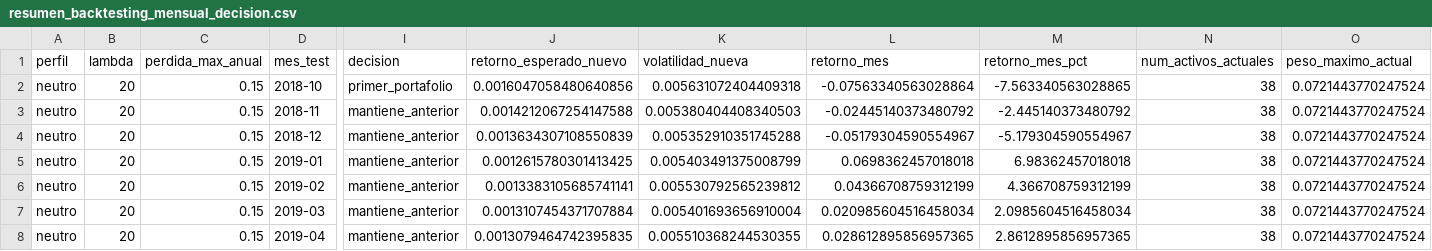
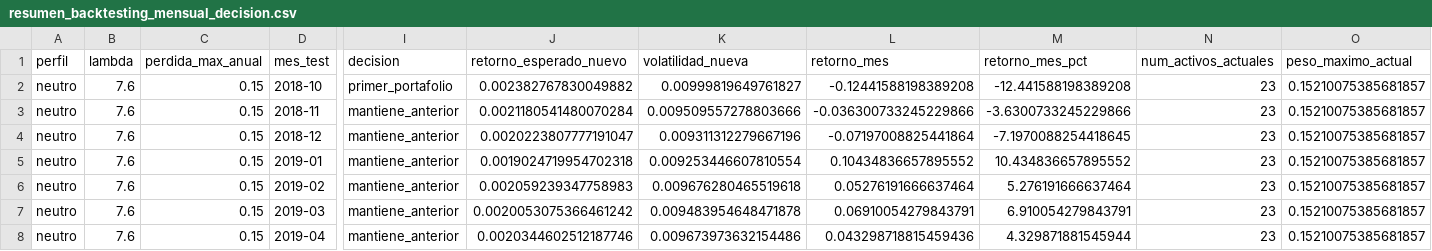
Before and after one commit to Gansopio/Capstone-markowitz-portfolio, a CSV file: resumen_backtesting_mensual_decision.csv, drawn as a sheet; only a part is shown, gaps mark what is left out; the diff covers the shown part only; the diff names each change by its address in the sheet, - before the commit and + after, or states it on an @@ line.

```diff
--- a/resumen_backtesting_mensual_decision.csv
+++ b/resumen_backtesting_mensual_decision.csv
-B2:B8 (lambda): 20
+B2:B8 (lambda): 7.6
-J2 (retorno_esperado_nuevo): 0.0016047058480640856
+J2 (retorno_esperado_nuevo): 0.002382767830049882
-K2 (volatilidad_nueva): 0.005631072404409318
+K2 (volatilidad_nueva): 0.00999819649761827
-L2 (retorno_mes): -0.07563340563028864
+L2 (retorno_mes): -0.12441588198389208
-M2 (retorno_mes_pct): -7.563340563028865
+M2 (retorno_mes_pct): -12.441588198389208
-N2:N8 (num_activos_actuales): 38
+N2:N8 (num_activos_actuales): 23
-O2:O8 (peso_maximo_actual): 0.0721443770247524
+O2:O8 (peso_maximo_actual): 0.15210075385681857
-J3 (retorno_esperado_nuevo): 0.0014212067254147588
+J3 (retorno_esperado_nuevo): 0.0021180541480070284
-K3 (volatilidad_nueva): 0.005380404408340503
+K3 (volatilidad_nueva): 0.009509557278803666
-L3 (retorno_mes): -0.02445140373480792
+L3 (retorno_mes): -0.036300733245229866
-M3 (retorno_mes_pct): -2.445140373480792
+M3 (retorno_mes_pct): -3.6300733245229866
-J4 (retorno_esperado_nuevo): 0.0013634307108550839
+J4 (retorno_esperado_nuevo): 0.0020223807777191047
-K4 (volatilidad_nueva): 0.005352910351745288
+K4 (volatilidad_nueva): 0.009311312279667196
-L4 (retorno_mes): -0.05179304590554967
+L4 (retorno_mes): -0.07197008825441864
-M4 (retorno_mes_pct): -5.179304590554967
+M4 (retorno_mes_pct): -7.1970088254418645
-J5 (retorno_esperado_nuevo): 0.0012615780301413425
+J5 (retorno_esperado_nuevo): 0.0019024719954702318
-K5 (volatilidad_nueva): 0.005403491375008799
+K5 (volatilidad_nueva): 0.009253446607810554
-L5 (retorno_mes): 0.0698362457018018
+L5 (retorno_mes): 0.10434836657895552
-M5 (retorno_mes_pct): 6.98362457018018
+M5 (retorno_mes_pct): 10.434836657895552
-J6 (retorno_esperado_nuevo): 0.0013383105685741141
+J6 (retorno_esperado_nuevo): 0.002059239347758983
-K6 (volatilidad_nueva): 0.005530792565239812
+K6 (volatilidad_nueva): 0.009676280465519618
-L6 (retorno_mes): 0.04366708759312199
+L6 (retorno_mes): 0.05276191666637464
-M6 (retorno_mes_pct): 4.366708759312199
+M6 (retorno_mes_pct): 5.276191666637464
-J7 (retorno_esperado_nuevo): 0.0013107454371707884
+J7 (retorno_esperado_nuevo): 0.0020053075366461242
-K7 (volatilidad_nueva): 0.005401693656910004
+K7 (volatilidad_nueva): 0.009483954648471878
-L7 (retorno_mes): 0.020985604516458034
+L7 (retorno_mes): 0.06910054279843791
-M7 (retorno_mes_pct): 2.0985604516458034
+M7 (retorno_mes_pct): 6.910054279843791
-J8 (retorno_esperado_nuevo): 0.0013079464742395835
+J8 (retorno_esperado_nuevo): 0.0020344602512187746
-K8 (volatilidad_nueva): 0.005510368244530355
+K8 (volatilidad_nueva): 0.009673973632154486
-L8 (retorno_mes): 0.028612895856957365
+L8 (retorno_mes): 0.043298718815459436
-M8 (retorno_mes_pct): 2.8612895856957365
+M8 (retorno_mes_pct): 4.329871881545944
```
Also changed, not shown: 35 edited cells elsewhere in this file, 3 other files.
